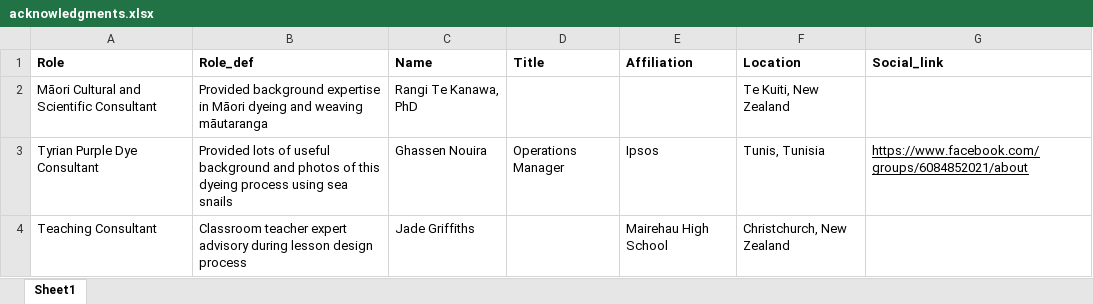
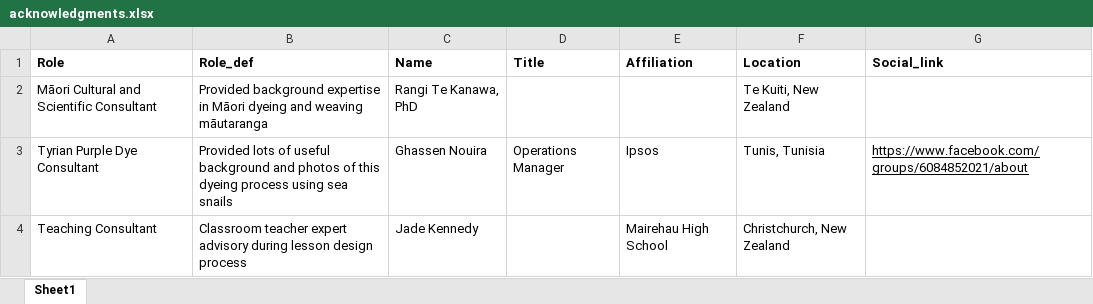
Before and after one commit to galacticpolymath/ColorfulSolns_en-US, an Excel workbook: meta/acknowledgments.xlsx, sheet Sheet1, drawn as a sheet; values as stored, in another font and other column widths than the file's, no borders; charts and pictures not drawn; the diff names each change by its address in the sheet, - before the commit and + after, or states it on an @@ line.

```diff
--- a/meta/acknowledgments.xlsx (sheet Sheet1)
+++ b/meta/acknowledgments.xlsx (sheet Sheet1)
-C4 (Name): Jade Griffiths
+C4 (Name): Jade Kennedy
```
Also changed, not shown: meta/teaching-materials.xlsx, 6 other files.
